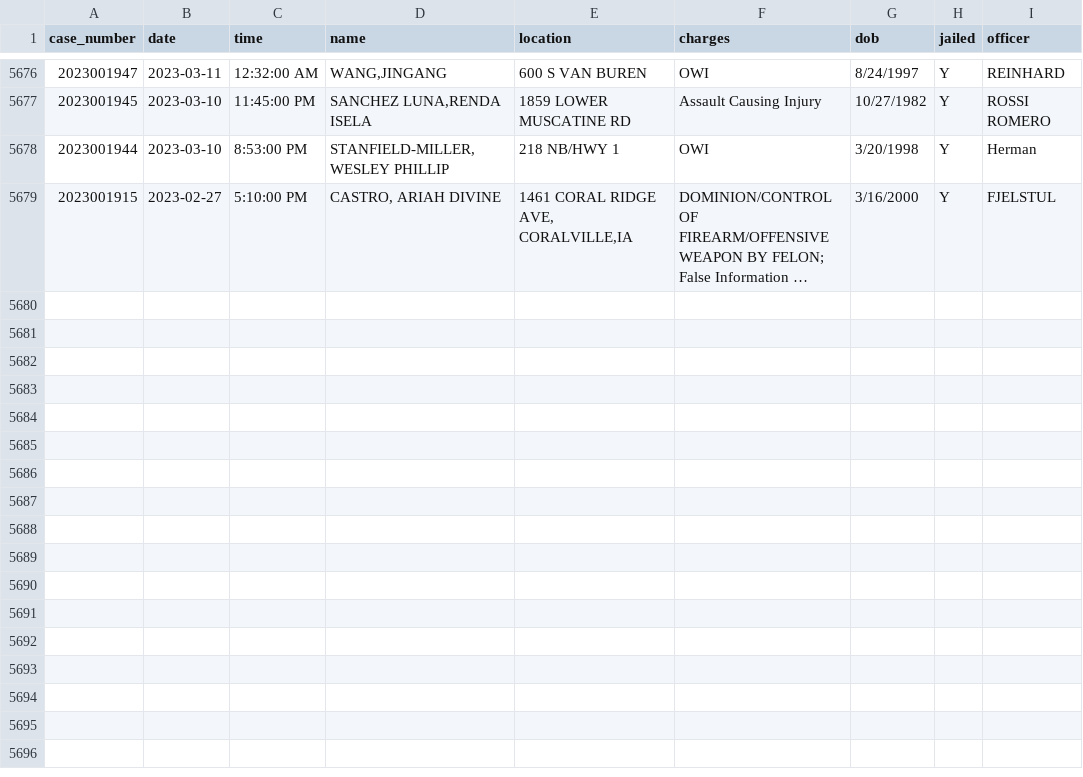
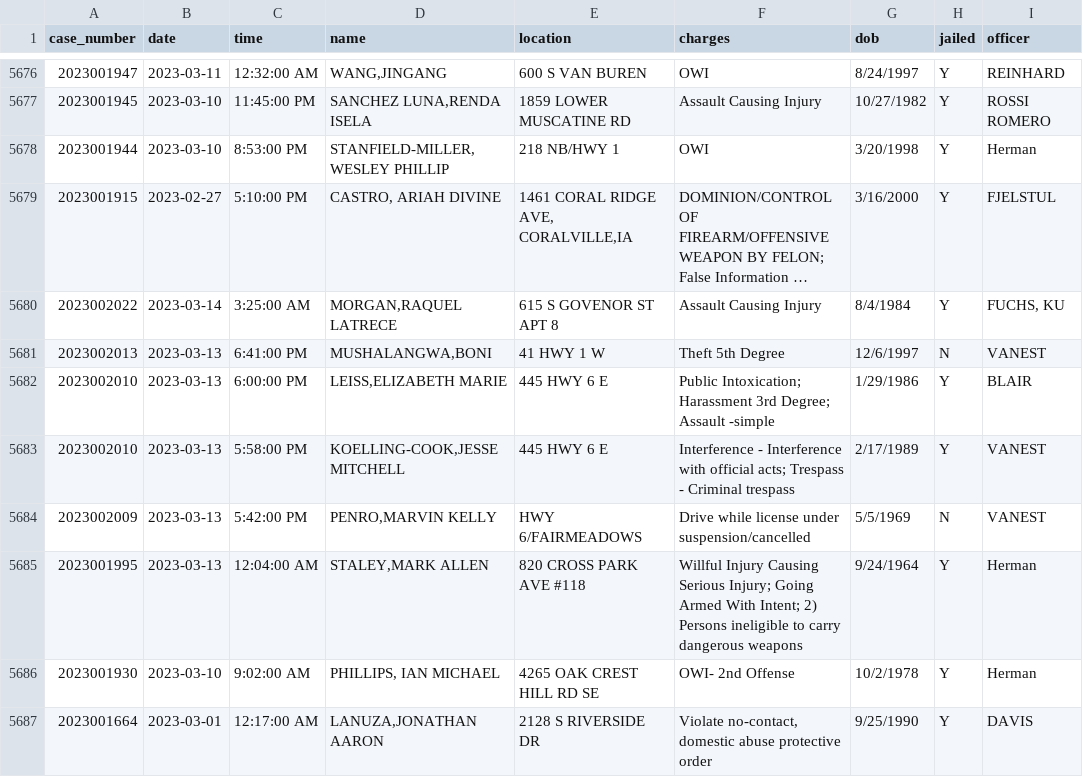
Before and after one commit to andrew-couch/ICBarTweeter, a CSV file: Data/charge_history.csv, drawn as a sheet; only a part is shown, gaps mark what is left out; long unchanged cells end in …; the diff names each change by its address in the sheet, - before the commit and + after, or states it on an @@ line.

```diff
--- a/Data/charge_history.csv
+++ b/Data/charge_history.csv
+row 5680: 2023002022 | 2023-03-14 | 3:25:00 AM | MORGAN,RAQUEL LATRECE | 615 S GOVENOR ST APT 8 | Assault Causing Injury | 8/4/1984 | Y | FUCHS, KU
+row 5681: 2023002013 | 2023-03-13 | 6:41:00 PM | MUSHALANGWA,BONI | 41 HWY 1 W | Theft 5th Degree | 12/6/1997 | N | VANEST
+row 5682: 2023002010 | 2023-03-13 | 6:00:00 PM | LEISS,ELIZABETH MARIE | 445 HWY 6 E | Public Intoxication; Harassment 3rd Degree; Assault -simple | 1/29/1986 | Y | BLAIR
+row 5683: 2023002010 | 2023-03-13 | 5:58:00 PM | KOELLING-COOK,JESSE MITCHELL | 445 HWY 6 E | Interference - Interference with official acts; Trespass - Criminal trespass | 2/17/1989 | Y | VANEST
+row 5684: 2023002009 | 2023-03-13 | 5:42:00 PM | PENRO,MARVIN KELLY | HWY 6/FAIRMEADOWS | Drive while license under suspension/cancelled | 5/5/1969 | N | VANEST
+row 5685: 2023001995 | 2023-03-13 | 12:04:00 AM | STALEY,MARK ALLEN | 820 CROSS PARK AVE #118 | Willful Injury Causing Serious Injury; Going Armed With Intent; 2) Persons ineligible to carry dangerous weapons | 9/24/1964 | Y | Herman
+row 5686: 2023001930 | 2023-03-10 | 9:02:00 AM | PHILLIPS, IAN MICHAEL | 4265 OAK CREST HILL RD SE | OWI- 2nd Offense | 10/2/1978 | Y | Herman
+row 5687: 2023001664 | 2023-03-01 | 12:17:00 AM | LANUZA,JONATHAN AARON | 2128 S RIVERSIDE DR | Violate no-contact, domestic abuse protective order | 9/25/1990 | Y | DAVIS
```
